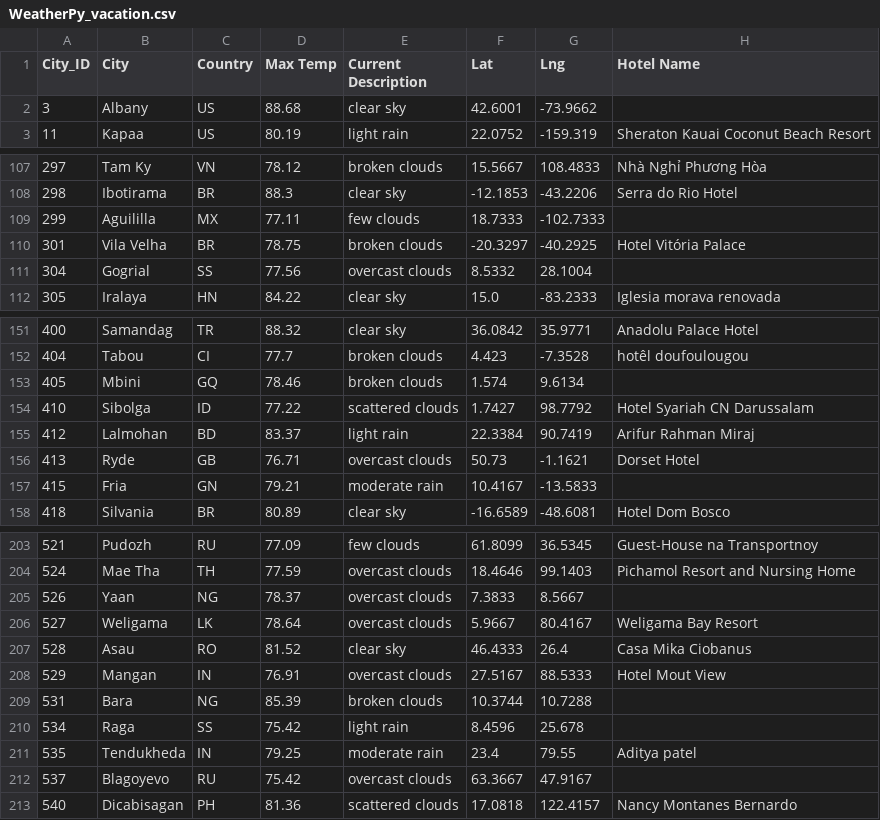
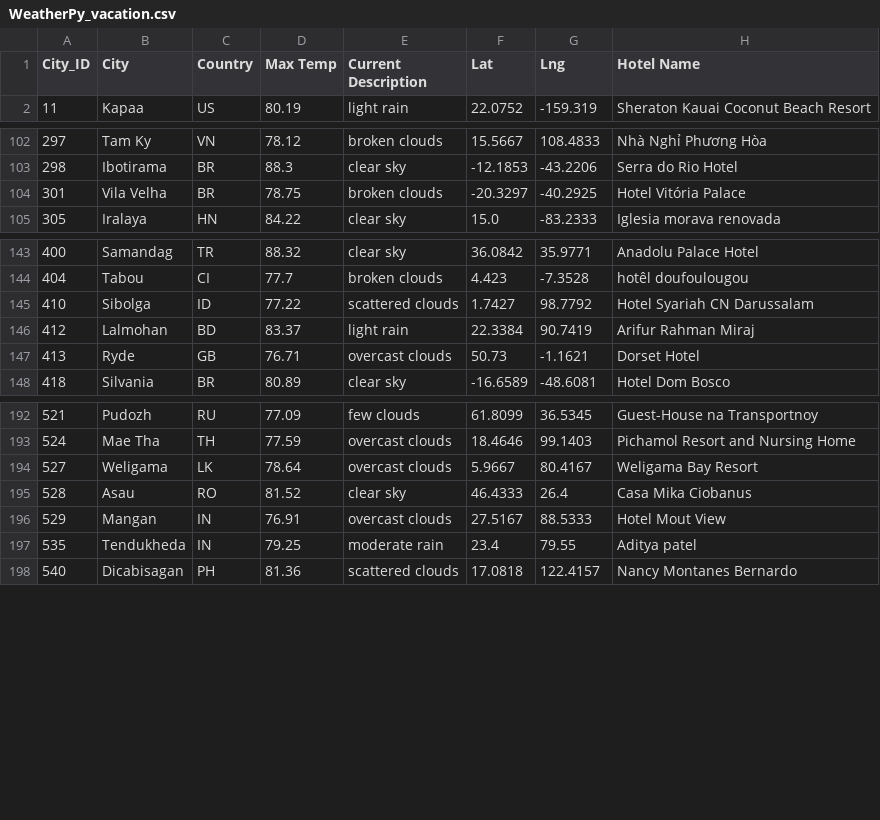
Before and after one commit to walzfran/World_Weather_Analysis, a CSV file: Vacation_Search/WeatherPy_vacation.csv, drawn as a sheet; only a part is shown, gaps mark what is left out; the diff covers the shown part only.

```diff
--- a/Vacation_Search/WeatherPy_vacation.csv
+++ b/Vacation_Search/WeatherPy_vacation.csv
@@ -1,3 +1,2 @@
 City_ID,City,Country,Max Temp,Current Description,Lat,Lng,Hotel Name
-3,Albany,US,88.68,clear sky,42.6001,-73.9662,
 11,Kapaa,US,80.19,light rain,22.0752,-159.319,Sheraton Kauai Coconut Beach Resort
@@ -108,5 +103,3 @@ City_ID,City,Country,Max Temp,Current Description,Lat,Lng,Hotel Name
 298,Ibotirama,BR,88.3,clear sky,-12.1853,-43.2206,Serra do Rio Hotel
-299,Aguililla,MX,77.11,few clouds,18.7333,-102.7333,
 301,Vila Velha,BR,78.75,broken clouds,-20.3297,-40.2925,Hotel Vitória Palace
-304,Gogrial,SS,77.56,overcast clouds,8.5332,28.1004,
 305,Iralaya,HN,84.22,clear sky,15.0,-83.2333,Iglesia morava renovada
@@ -152,3 +144,2 @@ City_ID,City,Country,Max Temp,Current Description,Lat,Lng,Hotel Name
 404,Tabou,CI,77.7,broken clouds,4.423,-7.3528,hotêl doufoulougou
-405,Mbini,GQ,78.46,broken clouds,1.574,9.6134,
 410,Sibolga,ID,77.22,scattered clouds,1.7427,98.7792,Hotel Syariah CN Darussalam
@@ -156,3 +147,2 @@ City_ID,City,Country,Max Temp,Current Description,Lat,Lng,Hotel Name
 413,Ryde,GB,76.71,overcast clouds,50.73,-1.1621,Dorset Hotel
-415,Fria,GN,79.21,moderate rain,10.4167,-13.5833,
 418,Silvania,BR,80.89,clear sky,-16.6589,-48.6081,Hotel Dom Bosco
@@ -204,3 +193,2 @@ City_ID,City,Country,Max Temp,Current Description,Lat,Lng,Hotel Name
 524,Mae Tha,TH,77.59,overcast clouds,18.4646,99.1403,Pichamol Resort and Nursing Home
-526,Yaan,NG,78.37,overcast clouds,7.3833,8.5667,
 527,Weligama,LK,78.64,overcast clouds,5.9667,80.4167,Weligama Bay Resort
@@ -208,6 +196,3 @@ City_ID,City,Country,Max Temp,Current Description,Lat,Lng,Hotel Name
 529,Mangan,IN,76.91,overcast clouds,27.5167,88.5333,Hotel Mout View
-531,Bara,NG,85.39,broken clouds,10.3744,10.7288,
-534,Raga,SS,75.42,light rain,8.4596,25.678,
 535,Tendukheda,IN,79.25,moderate rain,23.4,79.55,Aditya patel
-537,Blagoyevo,RU,75.42,overcast clouds,63.3667,47.9167,
 540,Dicabisagan,PH,81.36,scattered clouds,17.0818,122.4157,Nancy Montanes Bernardo
```
Also changed, not shown: 8 removed rows elsewhere in this file, 8 other files.
